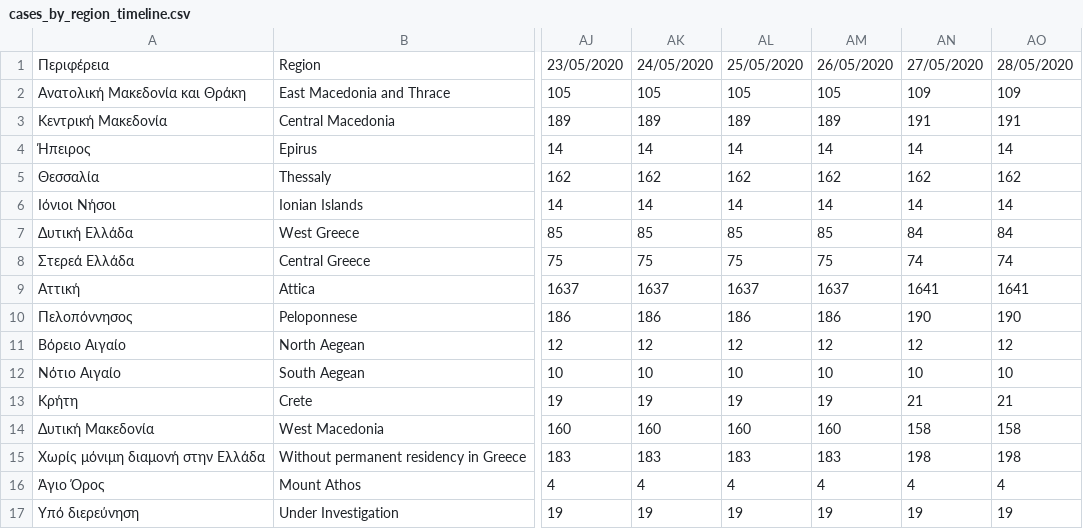
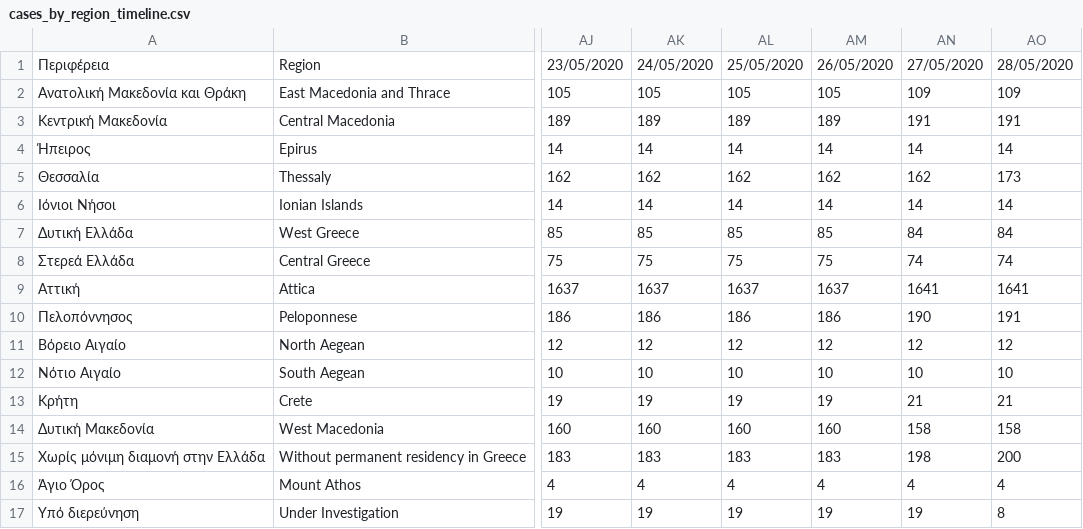
Before and after one commit to Phaedon-Vagionas/covid19-data-greece, a CSV file: data/greece/isMOOD/cases_by_region_timeline.csv, drawn as a sheet; only a part is shown, gaps mark what is left out; the diff names each change by its address in the sheet, - before the commit and + after, or states it on an @@ line.

```diff
--- a/data/greece/isMOOD/cases_by_region_timeline.csv
+++ b/data/greece/isMOOD/cases_by_region_timeline.csv
-AO5: 162
+AO5: 173
-AO10: 190
+AO10: 191
-AO15: 198
+AO15: 200
-AO17: 19
+AO17: 8
```
Also changed, not shown: 3 other files.
